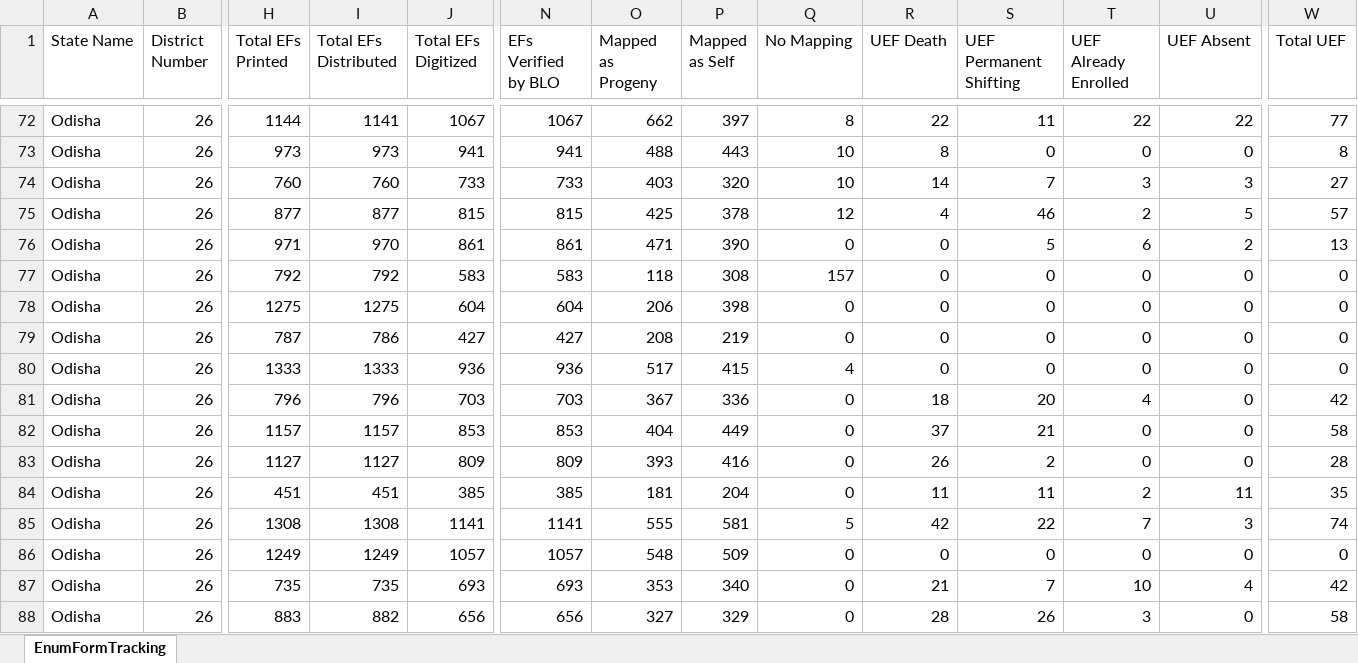
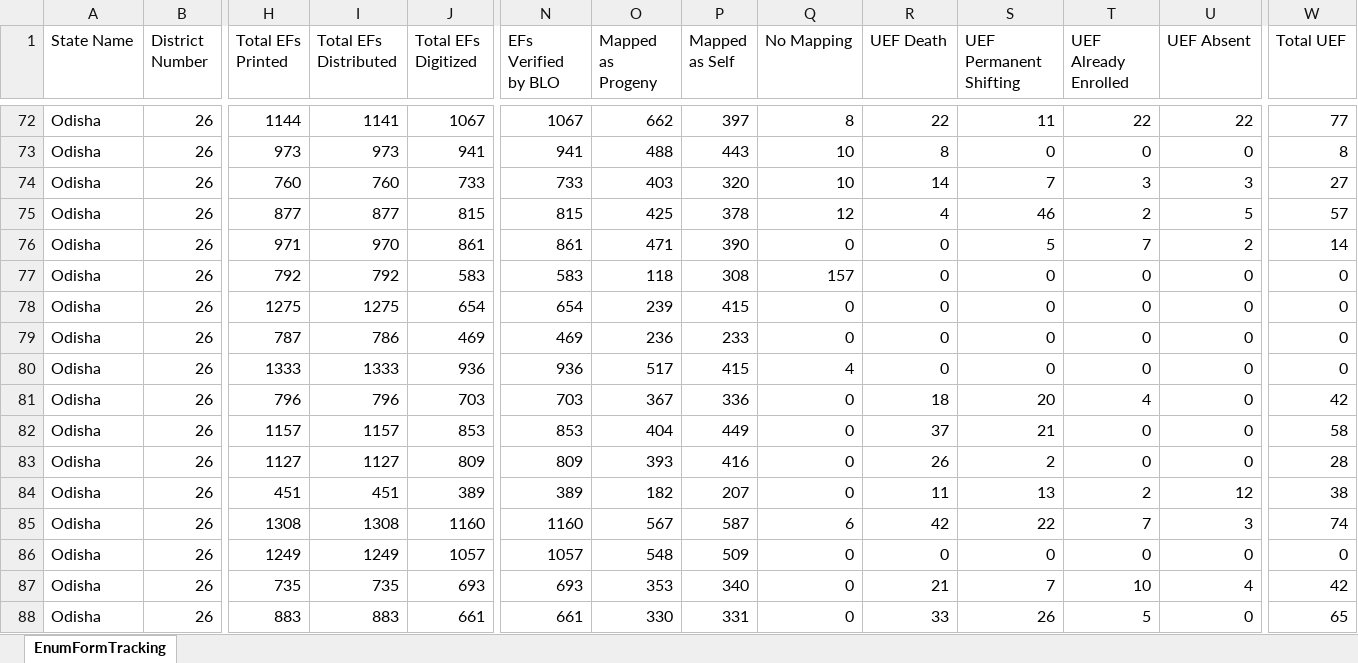
Before and after one commit to partha22345/SIR-Hinjili, an Excel workbook: data/H131_20260619_14.xlsx, sheet EnumFormTracking, drawn as a sheet; only a part is shown, gaps mark what is left out; values as stored, in another font and other column widths than the file's, no borders; charts and pictures not drawn; the diff covers the shown part only; the diff names each change by its address in the sheet, - before the commit and + after, or states it on an @@ line.

Commit message:
Auto-upload: H131_20260619_14.xlsx

```diff
--- a/data/H131_20260619_14.xlsx (sheet EnumFormTracking)
+++ b/data/H131_20260619_14.xlsx (sheet EnumFormTracking)
-T76 (UEF Already Enrolled): 6
+T76 (UEF Already Enrolled): 7
-W76 (Total UEF): 13
+W76 (Total UEF): 14
-J78 (Total EFs Digitized): 604
+J78 (Total EFs Digitized): 654
-N78 (EFs Verified by BLO): 604
+N78 (EFs Verified by BLO): 654
-O78 (Mapped as Progeny): 206
+O78 (Mapped as Progeny): 239
-P78 (Mapped as Self): 398
+P78 (Mapped as Self): 415
-J79 (Total EFs Digitized): 427
+J79 (Total EFs Digitized): 469
-N79 (EFs Verified by BLO): 427
+N79 (EFs Verified by BLO): 469
-O79 (Mapped as Progeny): 208
+O79 (Mapped as Progeny): 236
-P79 (Mapped as Self): 219
+P79 (Mapped as Self): 233
-J84 (Total EFs Digitized): 385
+J84 (Total EFs Digitized): 389
-N84 (EFs Verified by BLO): 385
+N84 (EFs Verified by BLO): 389
-O84 (Mapped as Progeny): 181
+O84 (Mapped as Progeny): 182
-P84 (Mapped as Self): 204
+P84 (Mapped as Self): 207
-S84 (UEF Permanent Shifting): 11
+S84 (UEF Permanent Shifting): 13
-U84 (UEF Absent): 11
+U84 (UEF Absent): 12
-W84 (Total UEF): 35
+W84 (Total UEF): 38
-J85 (Total EFs Digitized): 1141
+J85 (Total EFs Digitized): 1160
-N85 (EFs Verified by BLO): 1141
+N85 (EFs Verified by BLO): 1160
-O85 (Mapped as Progeny): 555
+O85 (Mapped as Progeny): 567
-P85 (Mapped as Self): 581
+P85 (Mapped as Self): 587
-Q85 (No Mapping): 5
+Q85 (No Mapping): 6
-I88 (Total EFs Distributed): 882
+I88 (Total EFs Distributed): 883
-J88 (Total EFs Digitized): 656
+J88 (Total EFs Digitized): 661
-N88 (EFs Verified by BLO): 656
+N88 (EFs Verified by BLO): 661
-O88 (Mapped as Progeny): 327
+O88 (Mapped as Progeny): 330
-P88 (Mapped as Self): 329
+P88 (Mapped as Self): 331
-R88 (UEF Death): 28
+R88 (UEF Death): 33
-T88 (UEF Already Enrolled): 3
+T88 (UEF Already Enrolled): 5
-W88 (Total UEF): 58
+W88 (Total UEF): 65
```
Also changed, not shown: 714 edited cells elsewhere in this sheet.
